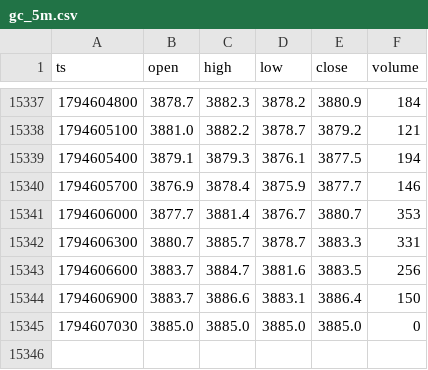
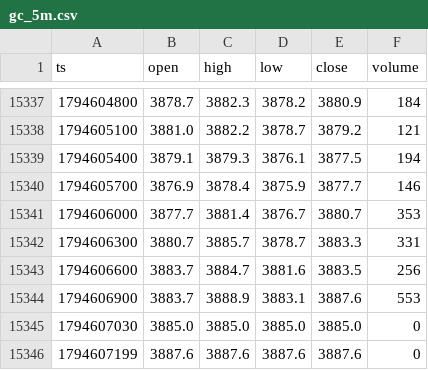
Before and after one commit to abduswaidan-glitch/gold-dashboard, a CSV file: data/gc_5m.csv, drawn as a sheet; only a part is shown, gaps mark what is left out.

```diff
--- a/data/gc_5m.csv
+++ b/data/gc_5m.csv
@@ -15343,3 +15343,4 @@ ts,open,high,low,close,volume
 1794606600,3883.7,3884.7,3881.6,3883.5,256
-1794606900,3883.7,3886.6,3883.1,3886.4,150
+1794606900,3883.7,3888.9,3883.1,3887.6,553
 1794607030,3885.0,3885.0,3885.0,3885.0,0
+1794607199,3887.6,3887.6,3887.6,3887.6,0
```
Also changed, not shown: 5 other files.
